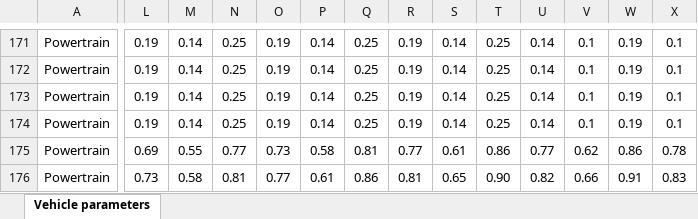
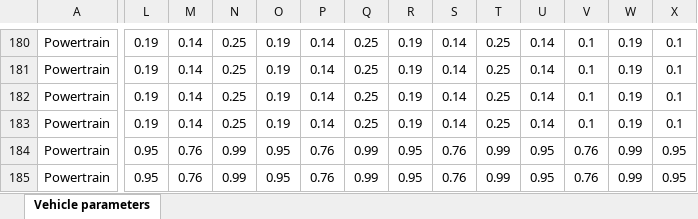
Before and after one commit to romainsacchi/carculator_truck, an Excel workbook: dev/Input data.xlsx, sheet Vehicle parameters, drawn as a sheet; only a part is shown, gaps mark what is left out; values as stored, in another font and other column widths than the file's, no borders; addresses are those after the commit; the diff covers the shown part only; the diff names each change by its address in the sheet, - before the commit and + after, or states it on an @@ line.

```diff
--- a/dev/Input data.xlsx (sheet Vehicle parameters)
+++ b/dev/Input data.xlsx (sheet Vehicle parameters)
-L184: 0.69
+L184: 0.95
-M184: 0.55
+M184: 0.76
-N184: 0.77
+N184: 0.99
-O184: 0.73
+O184: 0.95
-P184: 0.58
+P184: 0.76
-Q184: 0.81
+Q184: 0.99
-R184: 0.77
+R184: 0.95
-S184: 0.61
+S184: 0.76
-T184: 0.86
+T184: 0.99
-U184: 0.77
+U184: 0.95
-V184: 0.62
+V184: 0.76
-W184: 0.86
+W184: 0.99
-X184: 0.78
+X184: 0.95
-L185: 0.73
+L185: 0.95
-M185: 0.58
+M185: 0.76
-N185: 0.81
+N185: 0.99
-O185: 0.77
+O185: 0.95
-P185: 0.61
+P185: 0.76
-Q185: 0.86
+Q185: 0.99
-R185: 0.81
+R185: 0.95
-S185: 0.65
+S185: 0.76
-T185: 0.90
+T185: 0.99
-U185: 0.82
+U185: 0.95
-V185: 0.66
+V185: 0.76
-W185: 0.91
+W185: 0.99
-X185: 0.83
+X185: 0.95
```
Also changed, not shown: 9 added rows and 116 edited cells elsewhere in this sheet, formulas that keep their value, dev/Assumptions and data.xlsx, 7 other files.
